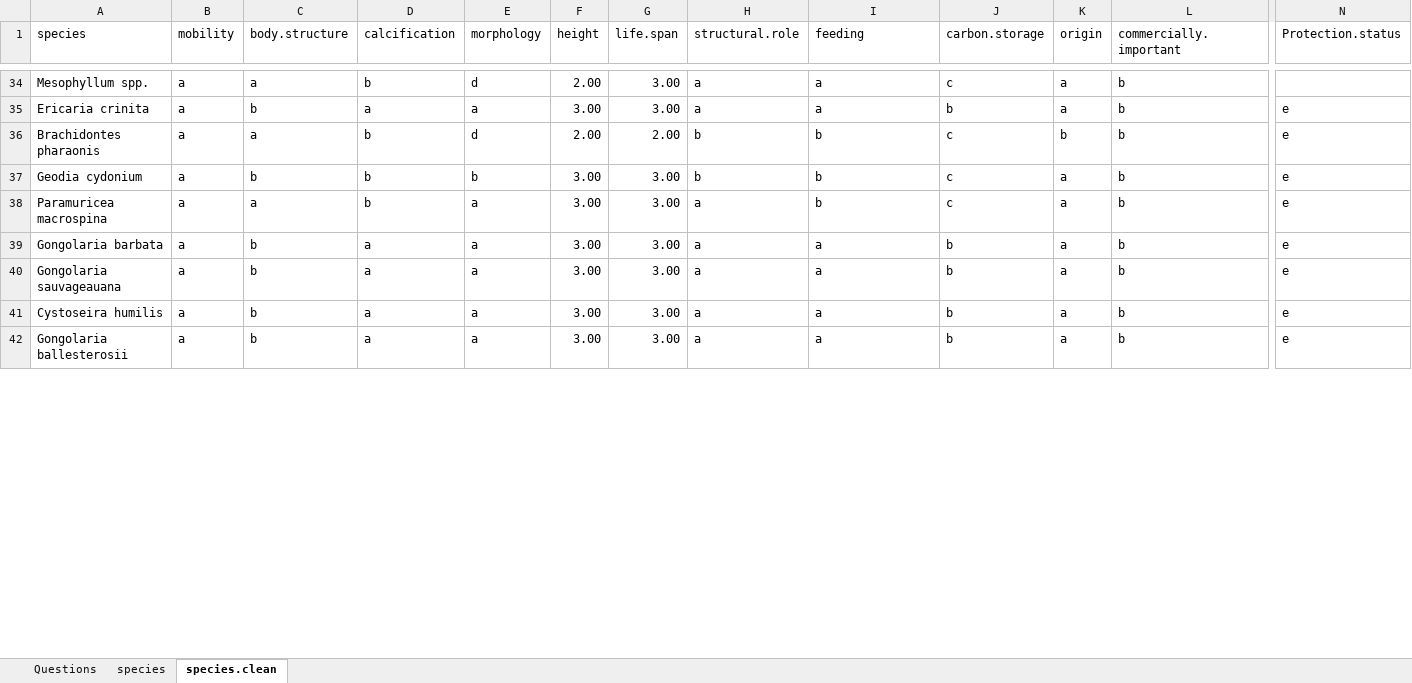
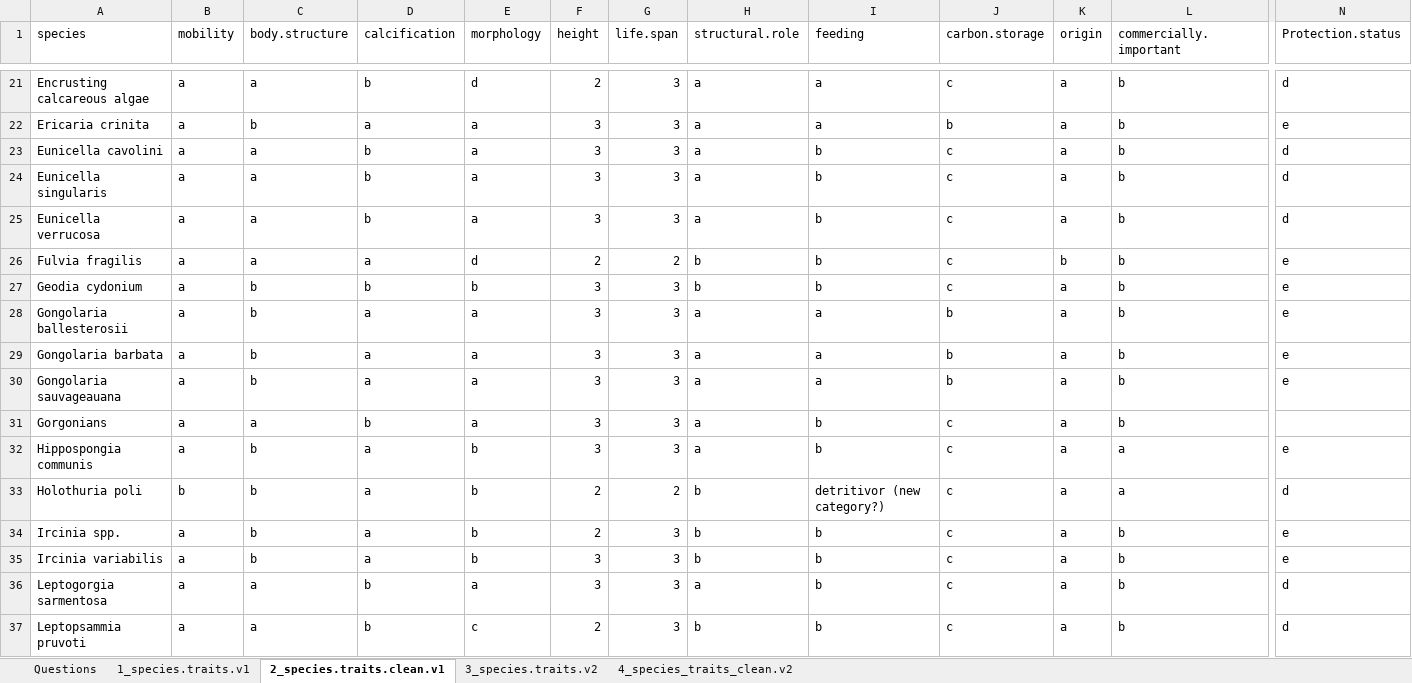
Before and after one commit to JayCrlt/MMEs_Mortality, an Excel workbook: Data/species_traits.xlsx, sheet 2_species.traits.clean.v1, drawn as a sheet; only a part is shown, gaps mark what is left out; values as stored, in another font and other column widths than the file's, no cell formats; removed rows and columns are numbered as before the commit, all else as after; rows hold the shown columns only; the diff covers the shown part only; the diff names each change by its address in the sheet, - before the commit and + after, or states it on an @@ line.

```diff
--- a/Data/species_traits.xlsx (sheet 2_species.traits.clean.v1)
+++ b/Data/species_traits.xlsx (sheet 2_species.traits.clean.v1)
-sheet tab: species
+sheet tab: 1_species.traits.v1
-sheet tab: species.clean
+sheet tab: 2_species.traits.clean.v1
+sheet tab: 3_species.traits.v2
+sheet tab: 4_species_traits_clean.v2
-A21 (species): Mesophyllum spp.
+A21 (species): Encrusting calcareous algae
-F21 (height): 2.00
+F21 (height): 2
-G21:G22 (life.span): 3.00
+G21:G22 (life.span): 3
-N21 (Protection.status): (empty)
+N21 (Protection.status): d
-F22 (height): 3.00
+F22 (height): 3
+row 23: Eunicella cavolini | a | a | b | a | 3 | 3 | a | b | c | a | b | d
+row 24: Eunicella singularis | a | a | b | a | 3 | 3 | a | b | c | a | b | d
+row 25: Eunicella verrucosa | a | a | b | a | 3 | 3 | a | b | c | a | b | d
-A26 (species): Brachidontes pharaonis
+A26 (species): Fulvia fragilis
-D26 (calcification): b
+D26 (calcification): a
-F26 (height): 2.00
+F26 (height): 2
-G26 (life.span): 2.00
+G26 (life.span): 2
-F27 (height): 3.00
+F27 (height): 3
-G27 (life.span): 3.00
+G27 (life.span): 3
-row 38: Paramuricea macrospina | a | a | b | a | 3.00 | 3.00 | a | b | c | a | b | e
+row 28: Gongolaria ballesterosii | a | b | a | a | 3 | 3 | a | a | b | a | b | e
-F29:F30 (height): 3.00
+F29:F30 (height): 3
-G29:G30 (life.span): 3.00
+G29:G30 (life.span): 3
-row 41: Cystoseira humilis | a | b | a | a | 3.00 | 3.00 | a | a | b | a | b | e
+row 31: Gorgonians | a | a | b | a | 3 | 3 | a | b | c | a | b
-A32 (species): Gongolaria ballesterosii
+A32 (species): Hippospongia communis
-E32 (morphology): a
+E32 (morphology): b
-F32 (height): 3.00
+F32 (height): 3
-G32 (life.span): 3.00
+G32 (life.span): 3
-I32 (feeding): a
+I32 (feeding): b
-J32 (carbon.storage): b
+J32 (carbon.storage): c
-L32 (commercially.important): b
+L32 (commercially.important): a
+row 33: Holothuria poli | b | b | a | b | 2 | 2 | b | detritivor (new category?) | c | a | a | d
+row 34: Ircinia spp. | a | b | a | b | 2 | 3 | b | b | c | a | b | e
+row 35: Ircinia variabilis | a | b | a | b | 3 | 3 | b | b | c | a | b | e
+row 36: Leptogorgia sarmentosa | a | a | b | a | 3 | 3 | a | b | c | a | b | d
+row 37: Leptopsammia pruvoti | a | a | b | c | 2 | 3 | b | b | c | a | b | d
```
Also changed, not shown: 25 added rows, 33 removed rows and 94 edited cells elsewhere in this sheet, cell formats, 3 other files.
